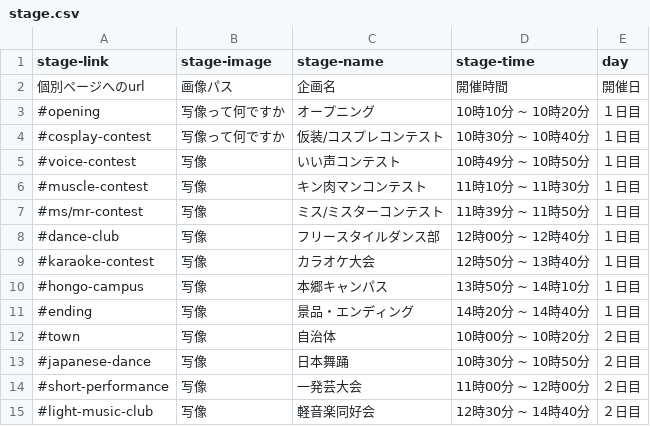
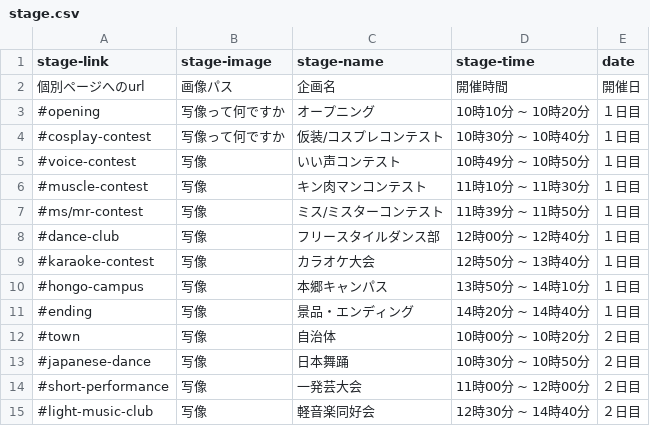
Before and after one commit to kyoutarou-com/hokutosai, a CSV file: src/assets/config/stage.csv, drawn as a sheet.

```diff
--- a/src/assets/config/stage.csv
+++ b/src/assets/config/stage.csv
@@ -1,2 +1,2 @@
-stage-link,stage-image,stage-name,stage-time,day
+stage-link,stage-image,stage-name,stage-time,date
 個別ページへのurl,画像パス,企画名,開催時間,開催日
```
Also changed, not shown: 7 other files.
